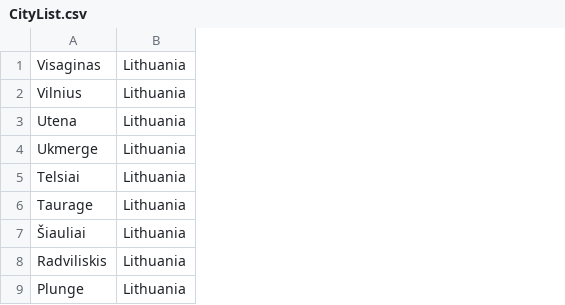
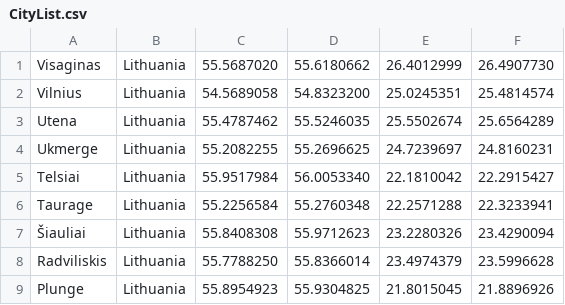
Before and after one commit to JustAnyones/obfusca-extension, a CSV file: assets/CityList.csv, drawn as a sheet; only a part is shown; the diff names each change by its address in the sheet, - before the commit and + after, or states it on an @@ line.

Commit message:
Lessened api requests by putting all the city boundingboxes into the city csv

```diff
--- a/assets/CityList.csv
+++ b/assets/CityList.csv
+column C, rows 1-9: 55.5687020 | 54.5689058 | 55.4787462 | 55.2082255 | 55.9517984 | 55.2256584 | 55.8408308 | 55.7788250 | 55.8954923
+column D, rows 1-9: 55.6180662 | 54.8323200 | 55.5246035 | 55.2696625 | 56.0053340 | 55.2760348 | 55.9712623 | 55.8366014 | 55.9304825
+column E, rows 1-9: 26.4012999 | 25.0245351 | 25.5502674 | 24.7239697 | 22.1810042 | 22.2571288 | 23.2280326 | 23.4974379 | 21.8015045
+column F, rows 1-9: 26.4907730 | 25.4814574 | 25.6564289 | 24.8160231 | 22.2915427 | 22.3233941 | 23.4290094 | 23.5996628 | 21.8896926
```
Also changed, not shown: 3 other files.
